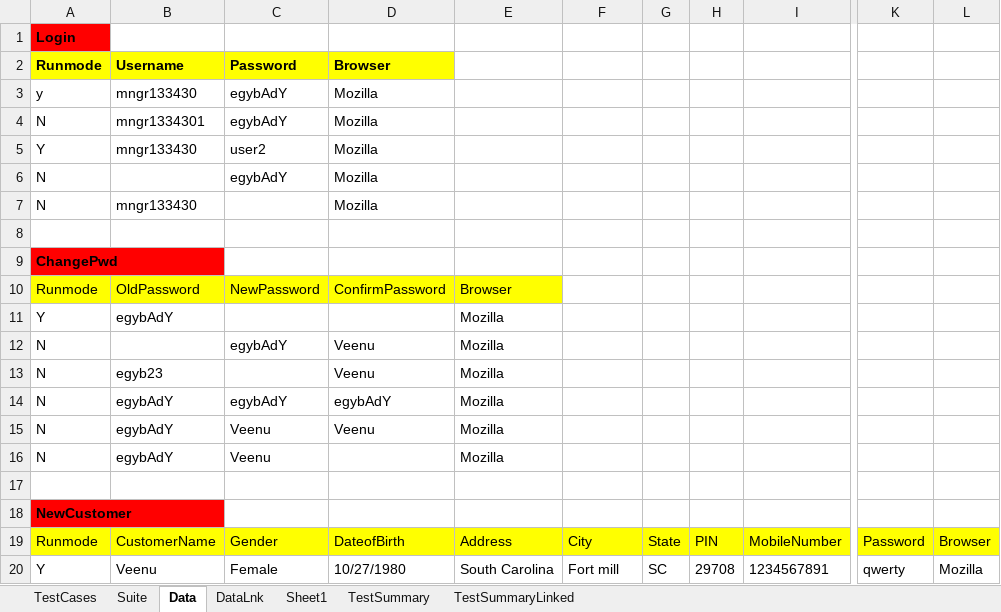
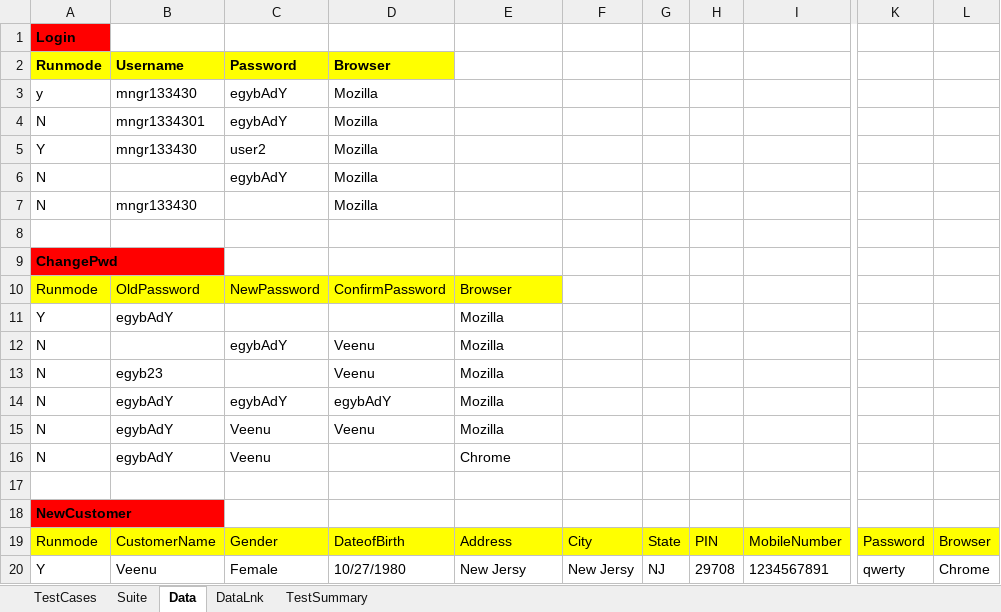
Before and after one commit to VM27/Selenium38, an Excel workbook: SuiteBank.xlsx, sheet Data, drawn as a sheet; only a part is shown, gaps mark what is left out; values as stored, in another font and other column widths than the file's, no borders; the diff names each change by its address in the sheet, - before the commit and + after, or states it on an @@ line.

```diff
--- a/SuiteBank.xlsx (sheet Data)
+++ b/SuiteBank.xlsx (sheet Data)
-sheet tab: Sheet1
-sheet tab: TestSummaryLinked
-E16: Mozilla
+E16: Chrome
-E20: South Carolina
+E20: New Jersy
-F20: Fort mill
+F20: New Jersy
-G20: SC
+G20: NJ
-L20: Mozilla
+L20: Chrome
```
Also changed, not shown: sheet DataLnk.
